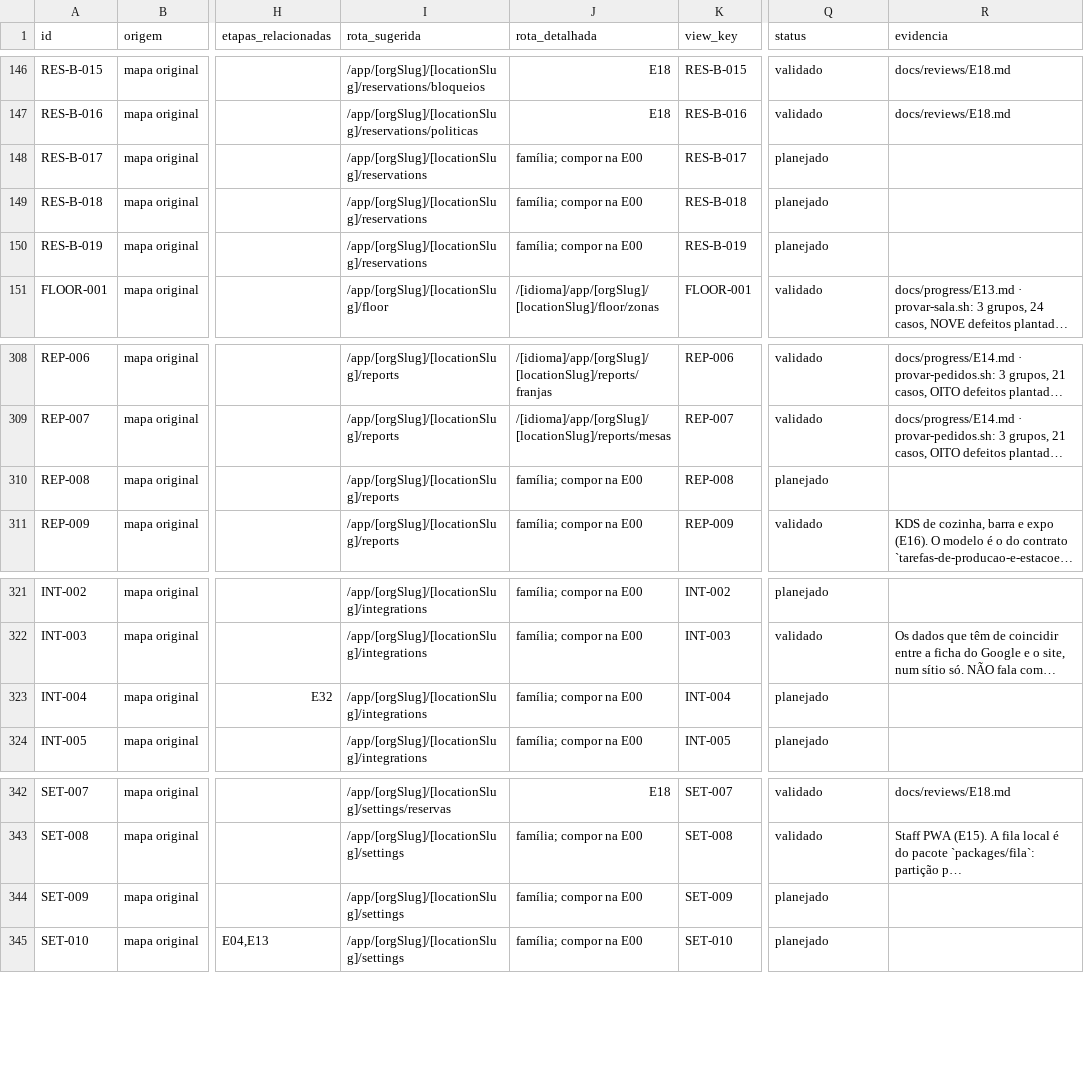
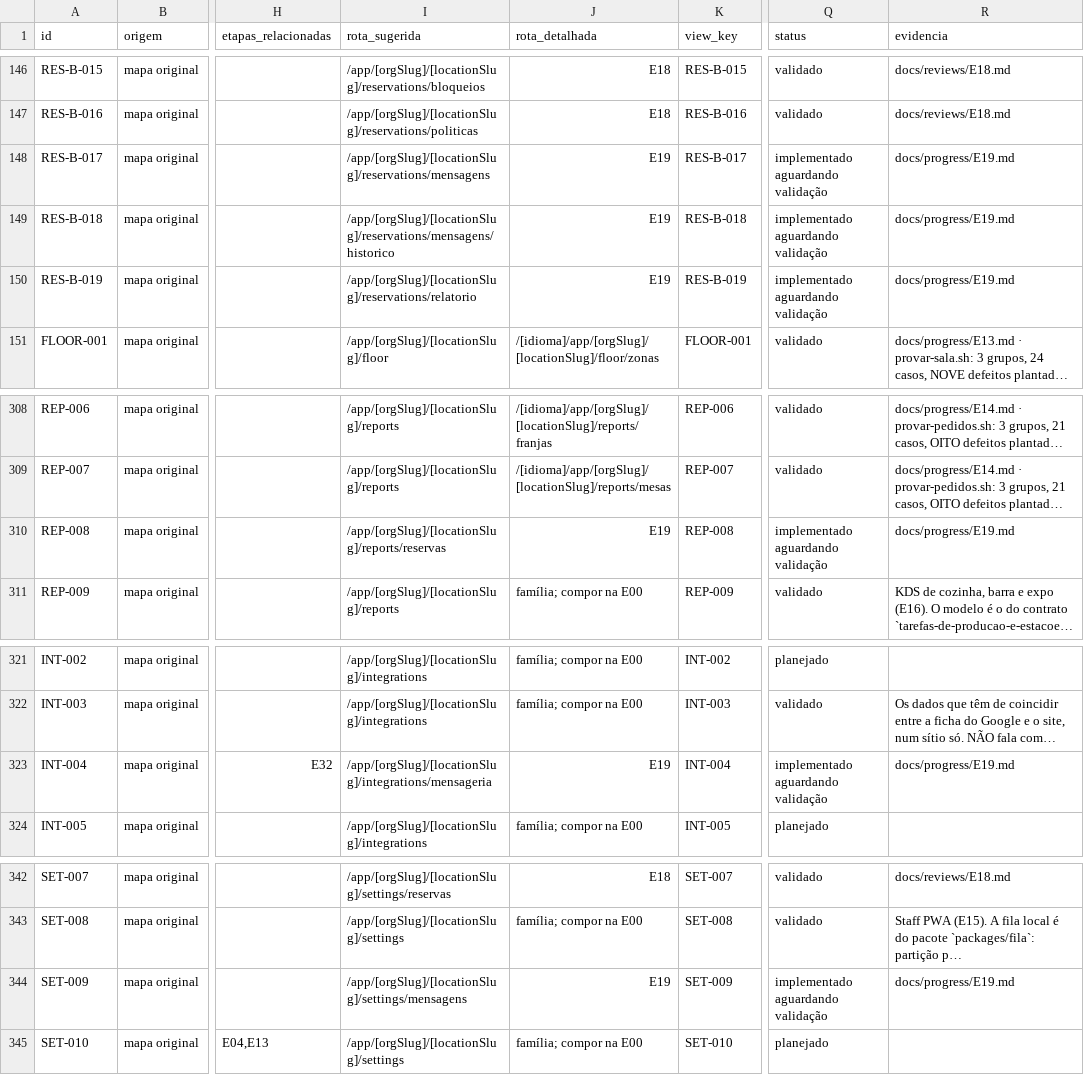
Before and after one commit to wilberstaedt/bossaos, a CSV file: docs/progress/coverage.csv, drawn as a sheet; only a part is shown, gaps mark what is left out; long unchanged cells end in …; the diff names each change by its address in the sheet, - before the commit and + after, or states it on an @@ line.

```diff
--- a/docs/progress/coverage.csv
+++ b/docs/progress/coverage.csv
-I148 (rota_sugerida): /app/[orgSlug]/[locationSlug]/reservations
+I148 (rota_sugerida): /app/[orgSlug]/[locationSlug]/reservations/mensagens
-J148:J150 (rota_detalhada): família; compor na E00
+J148:J150 (rota_detalhada): E19
-Q148:Q150 (status): planejado
+Q148:Q150 (status): implementado aguardando validação
-R148:R150 (evidencia): (empty)
+R148:R150 (evidencia): docs/progress/E19.md
-I149 (rota_sugerida): /app/[orgSlug]/[locationSlug]/reservations
+I149 (rota_sugerida): /app/[orgSlug]/[locationSlug]/reservations/mensagens/historico
-I150 (rota_sugerida): /app/[orgSlug]/[locationSlug]/reservations
+I150 (rota_sugerida): /app/[orgSlug]/[locationSlug]/reservations/relatorio
-I310 (rota_sugerida): /app/[orgSlug]/[locationSlug]/reports
+I310 (rota_sugerida): /app/[orgSlug]/[locationSlug]/reports/reservas
-J310 (rota_detalhada): família; compor na E00
+J310 (rota_detalhada): E19
-Q310 (status): planejado
+Q310 (status): implementado aguardando validação
-R310 (evidencia): (empty)
+R310 (evidencia): docs/progress/E19.md
-I323 (rota_sugerida): /app/[orgSlug]/[locationSlug]/integrations
+I323 (rota_sugerida): /app/[orgSlug]/[locationSlug]/integrations/mensageria
-J323 (rota_detalhada): família; compor na E00
+J323 (rota_detalhada): E19
-Q323 (status): planejado
+Q323 (status): implementado aguardando validação
-R323 (evidencia): (empty)
+R323 (evidencia): docs/progress/E19.md
-I344 (rota_sugerida): /app/[orgSlug]/[locationSlug]/settings
+I344 (rota_sugerida): /app/[orgSlug]/[locationSlug]/settings/mensagens
-J344 (rota_detalhada): família; compor na E00
+J344 (rota_detalhada): E19
-Q344 (status): planejado
+Q344 (status): implementado aguardando validação
-R344 (evidencia): (empty)
+R344 (evidencia): docs/progress/E19.md
```
Also changed, not shown: 28 other files.
